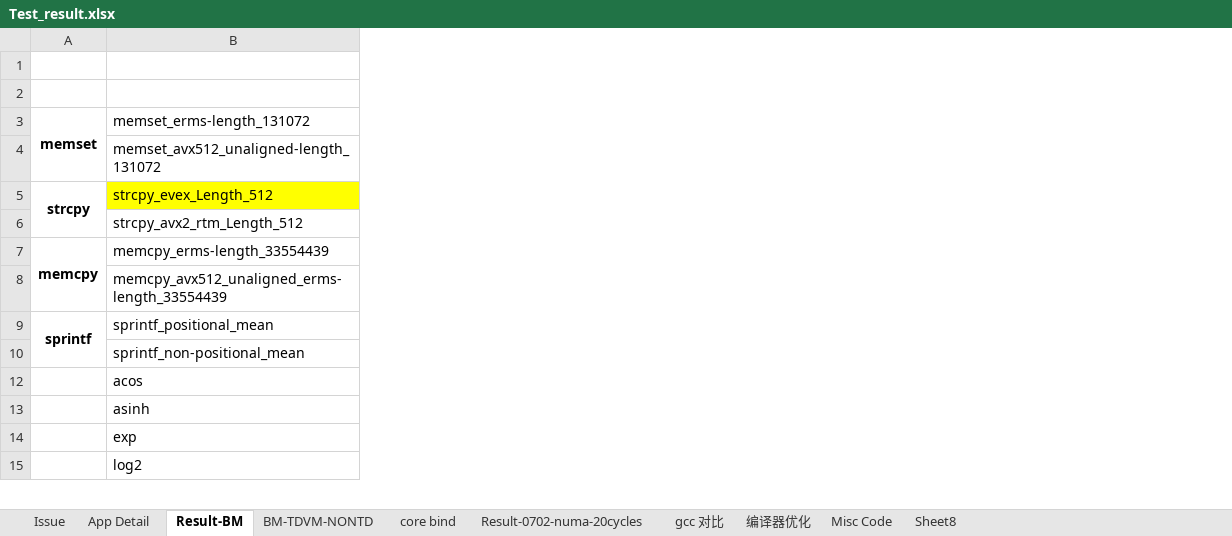
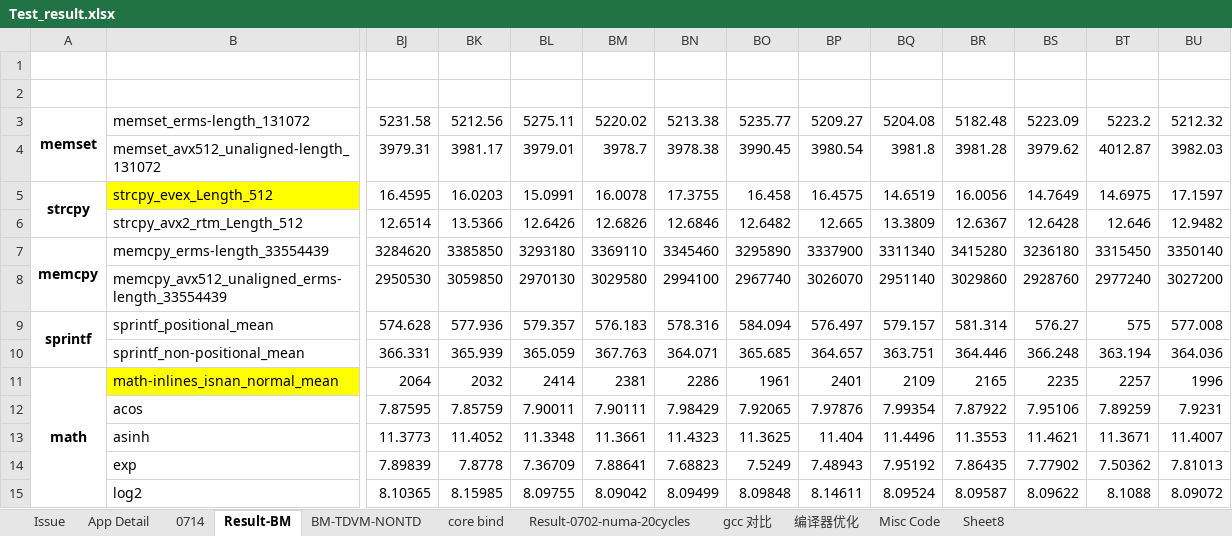
Before and after one commit to shaoyuta/glibc-result, an Excel workbook: docs/Test_result.xlsx, sheet Result-BM, drawn as a sheet; only a part is shown, gaps mark what is left out; values as stored, in another font and other column widths than the file's, no borders; conditional formats not drawn; rows hold the shown columns only; the diff covers the shown part only; the diff names each change by its address in the sheet, - before the commit and + after, or states it on an @@ line.

```diff
--- a/docs/Test_result.xlsx (sheet Result-BM)
+++ b/docs/Test_result.xlsx (sheet Result-BM)
+sheet tab: 0714
@@ column BJ unhidden, rows 3-10: 5231.58 | 3979.31 | 16.4595 | 12.6514 | 3284620 | 2950530 | 574.628 | 366.331; rows 12-15: 7.87595 | 11.3773 | 7.89839 | 8.10365 @@
@@ column BK unhidden, rows 3-10: 5212.56 | 3981.17 | 16.0203 | 13.5366 | 3385850 | 3059850 | 577.936 | 365.939; rows 12-15: 7.85759 | 11.4052 | 7.8778 | 8.15985 @@
@@ column BL unhidden, rows 3-10: 5275.11 | 3979.01 | 15.0991 | 12.6426 | 3293180 | 2970130 | 579.357 | 365.059; rows 12-15: 7.90011 | 11.3348 | 7.36709 | 8.09755 @@
@@ column BM unhidden, rows 3-10: 5220.02 | 3978.7 | 16.0078 | 12.6826 | 3369110 | 3029580 | 576.183 | 367.763; rows 12-15: 7.90111 | 11.3661 | 7.88641 | 8.09042 @@
@@ column BN unhidden, rows 3-10: 5213.38 | 3978.38 | 17.3755 | 12.6846 | 3345460 | 2994100 | 578.316 | 364.071; rows 12-15: 7.98429 | 11.4323 | 7.68823 | 8.09499 @@
@@ column BO unhidden, rows 3-10: 5235.77 | 3990.45 | 16.458 | 12.6482 | 3295890 | 2967740 | 584.094 | 365.685; rows 12-15: 7.92065 | 11.3625 | 7.5249 | 8.09848 @@
@@ column BP unhidden, rows 3-10: 5209.27 | 3980.54 | 16.4575 | 12.665 | 3337900 | 3026070 | 576.497 | 364.657; rows 12-15: 7.97876 | 11.404 | 7.48943 | 8.14611 @@
@@ column BQ unhidden, rows 3-10: 5204.08 | 3981.8 | 14.6519 | 13.3809 | 3311340 | 2951140 | 579.157 | 363.751; rows 12-15: 7.99354 | 11.4496 | 7.95192 | 8.09524 @@
@@ column BR unhidden, rows 3-10: 5182.48 | 3981.28 | 16.0056 | 12.6367 | 3415280 | 3029860 | 581.314 | 364.446; rows 12-15: 7.87922 | 11.3553 | 7.86435 | 8.09587 @@
@@ column BS unhidden, rows 3-10: 5223.09 | 3979.62 | 14.7649 | 12.6428 | 3236180 | 2928760 | 576.27 | 366.248; rows 12-15: 7.95106 | 11.4621 | 7.77902 | 8.09622 @@
@@ column BT unhidden, rows 3-10: 5223.2 | 4012.87 | 14.6975 | 12.646 | 3315450 | 2977240 | 575 | 363.194; rows 12-15: 7.89259 | 11.3671 | 7.50362 | 8.1088 @@
@@ column BU unhidden, rows 3-10: 5212.32 | 3982.03 | 17.1597 | 12.9482 | 3350140 | 3027200 | 577.008 | 364.036; rows 12-15: 7.9231 | 11.4007 | 7.81013 | 8.09072 @@
+row 11: math | math-inlines_isnan_normal_mean | 2064 | 2032 | 2414 | 2381 | 2286 | 1961 | 2401 | 2109 | 2165 | 2235 | 2257 | 1996
```
Also changed, not shown: 7 added columns elsewhere in this sheet, sheet App Detail, sheet Issue, hidden cells, 4 other files.
